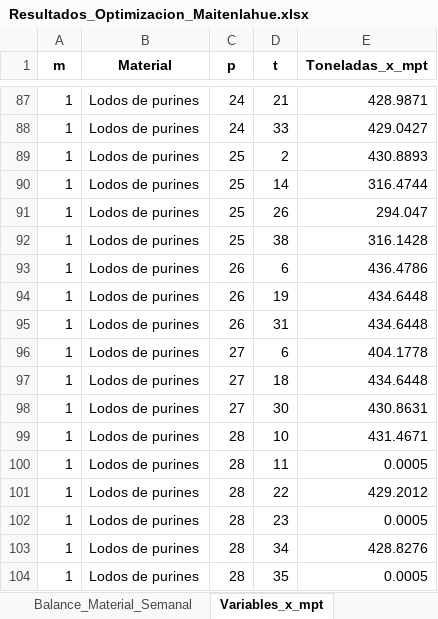
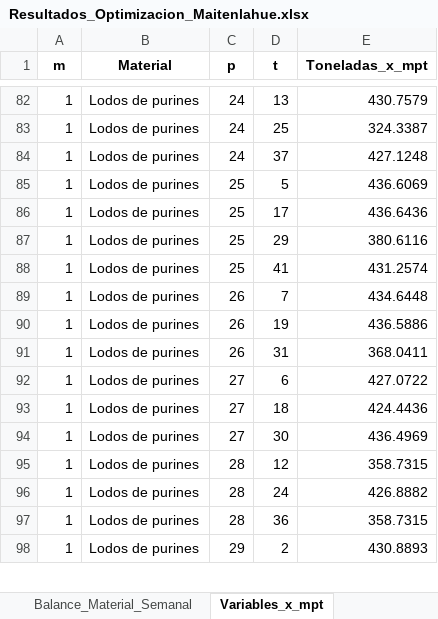
Before and after one commit to mmaartinn/proyecto-opti, an Excel workbook: Análisis de Excels/Resultados_Optimizacion_Maitenlahue.xlsx, sheet Variables_x_mpt, drawn as a sheet; only a part is shown, gaps mark what is left out; values as stored, in another font and other column widths than the file's, no borders; removed rows and columns are numbered as before the commit, all else as after; the diff covers the shown part only; the diff names each change by its address in the sheet, - before the commit and + after, or states it on an @@ line.

```diff
--- a/Análisis de Excels/Resultados_Optimizacion_Maitenlahue.xlsx (sheet Variables_x_mpt)
+++ b/Análisis de Excels/Resultados_Optimizacion_Maitenlahue.xlsx (sheet Variables_x_mpt)
-D82 (t): 21
+D82 (t): 13
-E82 (Toneladas_x_mpt): 428.9871
+E82 (Toneladas_x_mpt): 430.7579
-D83 (t): 33
+D83 (t): 25
-E83 (Toneladas_x_mpt): 429.0427
+E83 (Toneladas_x_mpt): 324.3387
+row 84: 1 | Lodos de purines | 24 | 37 | 427.1248
-D85 (t): 2
+D85 (t): 5
-E85 (Toneladas_x_mpt): 430.8893
+E85 (Toneladas_x_mpt): 436.6069
-D86 (t): 14
+D86 (t): 17
-E86 (Toneladas_x_mpt): 316.4744
+E86 (Toneladas_x_mpt): 436.6436
-D87 (t): 26
+D87 (t): 29
-E87 (Toneladas_x_mpt): 294.047
+E87 (Toneladas_x_mpt): 380.6116
-D88 (t): 38
+D88 (t): 41
-E88 (Toneladas_x_mpt): 316.1428
+E88 (Toneladas_x_mpt): 431.2574
-D89 (t): 6
+D89 (t): 7
-E89 (Toneladas_x_mpt): 436.4786
+E89 (Toneladas_x_mpt): 434.6448
-E90 (Toneladas_x_mpt): 434.6448
+E90 (Toneladas_x_mpt): 436.5886
-E91 (Toneladas_x_mpt): 434.6448
+E91 (Toneladas_x_mpt): 368.0411
-E92 (Toneladas_x_mpt): 404.1778
+E92 (Toneladas_x_mpt): 427.0722
-E93 (Toneladas_x_mpt): 434.6448
+E93 (Toneladas_x_mpt): 424.4436
-E94 (Toneladas_x_mpt): 430.8631
+E94 (Toneladas_x_mpt): 436.4969
-D95 (t): 10
+D95 (t): 12
-E95 (Toneladas_x_mpt): 431.4671
+E95 (Toneladas_x_mpt): 358.7315
-D96 (t): 11
+D96 (t): 24
-E96 (Toneladas_x_mpt): 0.0005
+E96 (Toneladas_x_mpt): 426.8882
-D97 (t): 22
+D97 (t): 36
-E97 (Toneladas_x_mpt): 429.2012
+E97 (Toneladas_x_mpt): 358.7315
-C98 (p): 28
+C98 (p): 29
-D98 (t): 23
+D98 (t): 2
-E98 (Toneladas_x_mpt): 0.0005
+E98 (Toneladas_x_mpt): 430.8893
-row 103: 1 | Lodos de purines | 28 | 34 | 428.8276
-row 104: 1 | Lodos de purines | 28 | 35 | 0.0005
```
Also changed, not shown: 26 added rows, 38 removed rows and 451 edited cells elsewhere in this sheet, sheet Matriz_Volteos_v_pt, sheet Matriz_Ocupacion_a_pt, sheet Matriz_Conformacion_y_pt, sheet Operacion_Semanal, sheet Balance_Material_Semanal, sheet Resumen_KPIs, 1 more sheet, 5 other files.
